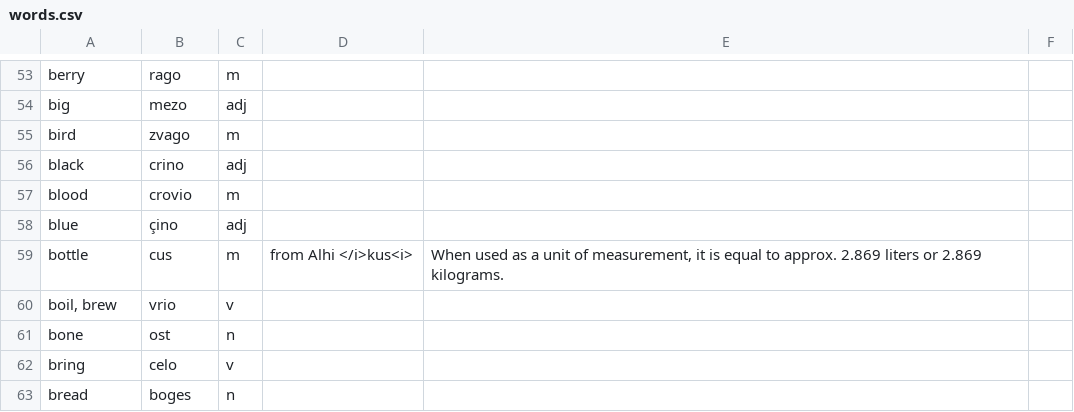
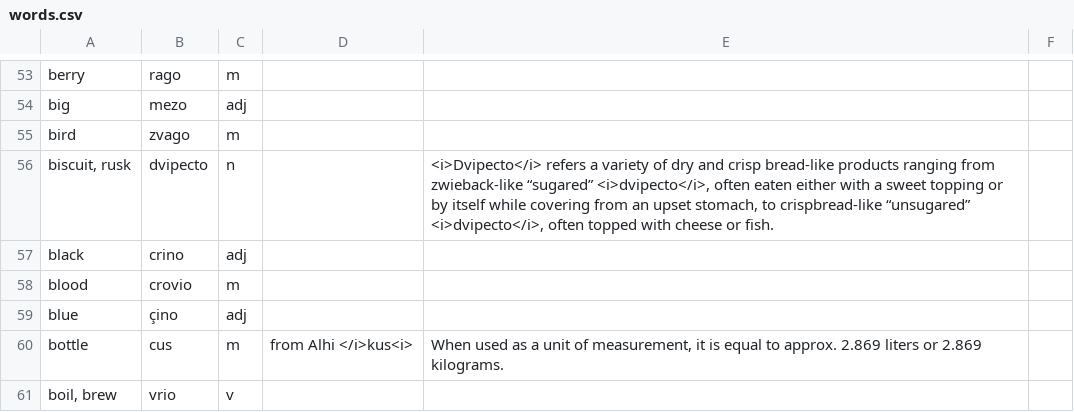
Before and after one commit to baphometenreal/balls.skin, a CSV file: LoT/dictionary/loremese/words.csv, drawn as a sheet; only a part is shown, gaps mark what is left out; the shorter side is filled out with more unchanged rows.

Commit message:
Update words.csv

```diff
--- a/LoT/dictionary/loremese/words.csv
+++ b/LoT/dictionary/loremese/words.csv
@@ -55,2 +55,3 @@ big;mezo;adj;;
 bird;zvago;m;;
+biscuit, rusk;dvipecto;n;;<i>Dvipecto</i> refers a variety of dry and crisp bread-like products ranging from zwieback-like “sugared” <i>dvipecto</i>, often eaten either with a sweet topping or by itself while covering from an upset stomach, to crispbread-like “unsugared” <i>dvipecto</i>, often topped with cheese or fish.
 black;crino;adj;;
```
